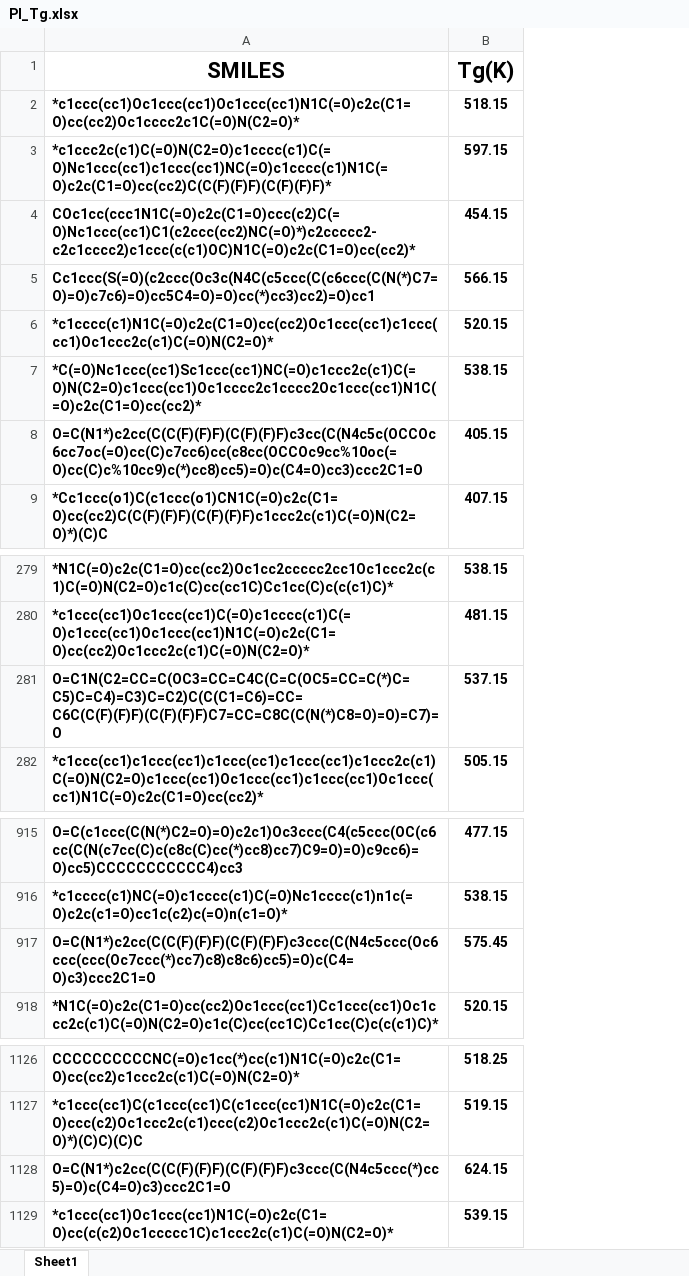
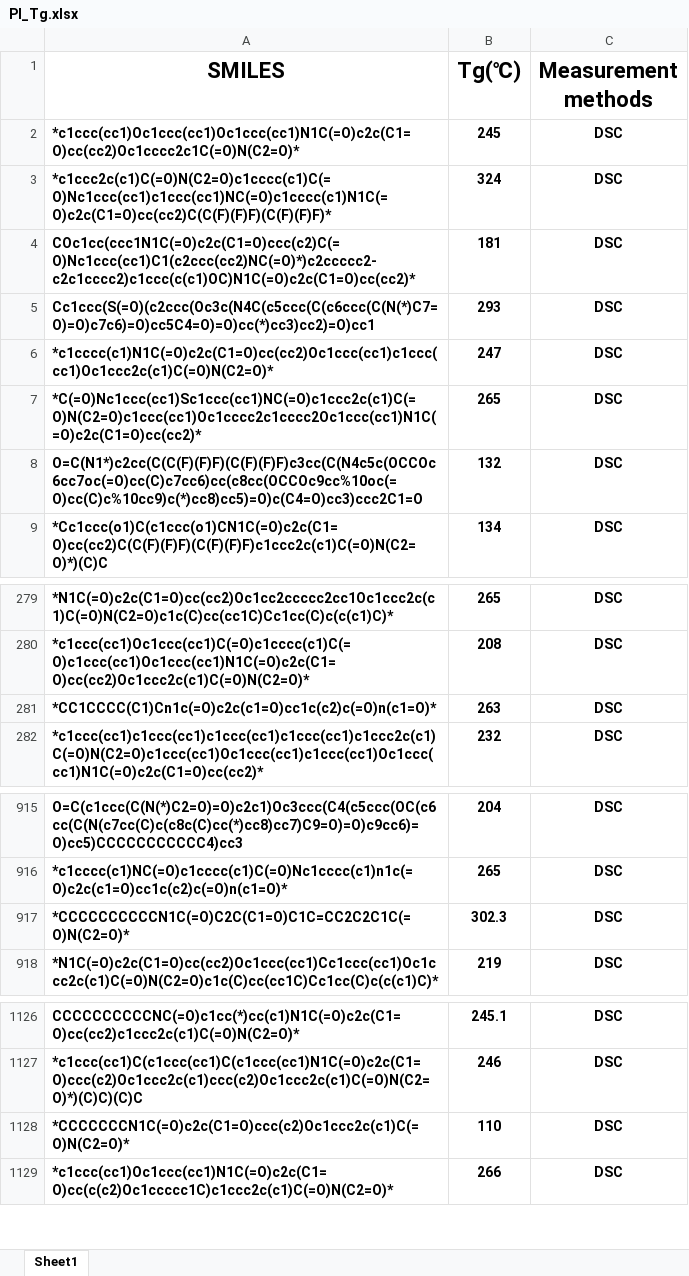
Before and after one commit to Albertlilili/Multi-channel-graph-network, an Excel workbook: data/PI_Tg.xlsx, sheet Sheet1, drawn as a sheet; only a part is shown, gaps mark what is left out; values as stored, in another font and other column widths than the file's, no borders; removed rows and columns are numbered as before the commit, all else as after; the diff names each change by its address in the sheet, - before the commit and + after, or states it on an @@ line.

Commit message:
Add files via upload

```diff
--- a/data/PI_Tg.xlsx (sheet Sheet1)
+++ b/data/PI_Tg.xlsx (sheet Sheet1)
-column B (Tg(K)), rows 2-9: 518.15 | 597.15 | 454.15 | 566.15 | 520.15 | 538.15 | 405.15 | 407.15; rows 279-282: 538.15 | 481.15 | 537.15 | 505.15; rows 915-918: 477.15 | 538.15 | 575.45 | 520.15; rows 1126-1129: 518.25 | 519.15 | 624.15 | 539.15
+column B (Tg(℃)), rows 2-9: 245 | 324 | 181 | 293 | 247 | 265 | 132 | 134; rows 279-282: 265 | 208 | 263 | 232; rows 915-918: 204 | 265 | 302.3 | 219; rows 1126-1129: 245.1 | 246 | 110 | 266
+column C (Measurement methods), rows 2-9: all DSC; rows 279-282: all DSC; rows 915-918: all DSC; rows 1126-1129: all DSC
-A281 (SMILES): O=C1N(C2=CC=C(OC3=CC=C4C(C=C(OC5=CC=C(*)C=C5)C=C4)=C3)C=C2)C(C(C1=C6)=CC=C6C(C(F)(F)F)(C(F)(F)F)C7=CC=C8C(C(N(*)C8=O)=O)=C7)=O
+A281 (SMILES): *CC1CCCC(C1)Cn1c(=O)c2c(c1=O)cc1c(c2)c(=O)n(c1=O)*
-A917 (SMILES): O=C(N1*)c2cc(C(C(F)(F)F)(C(F)(F)F)c3ccc(C(N4c5ccc(Oc6ccc(ccc(Oc7ccc(*)cc7)c8)c8c6)cc5)=O)c(C4=O)c3)ccc2C1=O
+A917 (SMILES): *CCCCCCCCCCN1C(=O)C2C(C1=O)C1C=CC2C2C1C(=O)N(C2=O)*
-A1128 (SMILES): O=C(N1*)c2cc(C(C(F)(F)F)(C(F)(F)F)c3ccc(C(N4c5ccc(*)cc5)=O)c(C4=O)c3)ccc2C1=O
+A1128 (SMILES): *CCCCCCCN1C(=O)c2c(C1=O)ccc(c2)Oc1ccc2c(c1)C(=O)N(C2=O)*
```
